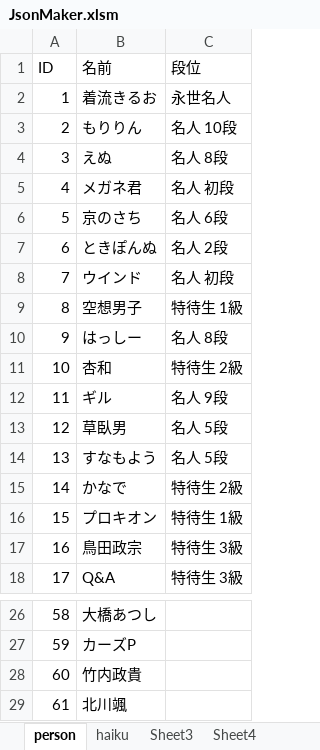
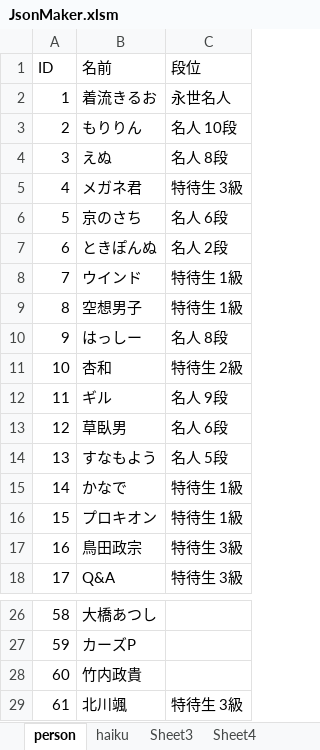
Before and after one commit to ghilgithub/prbt_rengo, an Excel workbook: JsonMaker.xlsm, sheet person, drawn as a sheet; only a part is shown, gaps mark what is left out; values as stored, in another font and other column widths than the file's, no borders; charts and pictures not drawn; the diff names each change by its address in the sheet, - before the commit and + after, or states it on an @@ line.

```diff
--- a/JsonMaker.xlsm (sheet person)
+++ b/JsonMaker.xlsm (sheet person)
-C5 (段位): 名人 初段
+C5 (段位): 特待生 3級
-C8 (段位): 名人 初段
+C8 (段位): 特待生 1級
-C13 (段位): 名人 5段
+C13 (段位): 名人 6段
-C15 (段位): 特待生 2級
+C15 (段位): 特待生 1級
-C29 (段位): (empty)
+C29 (段位): 特待生 3級
```
Also changed, not shown: sheet haiku, charts or pictures, 6 other files.
